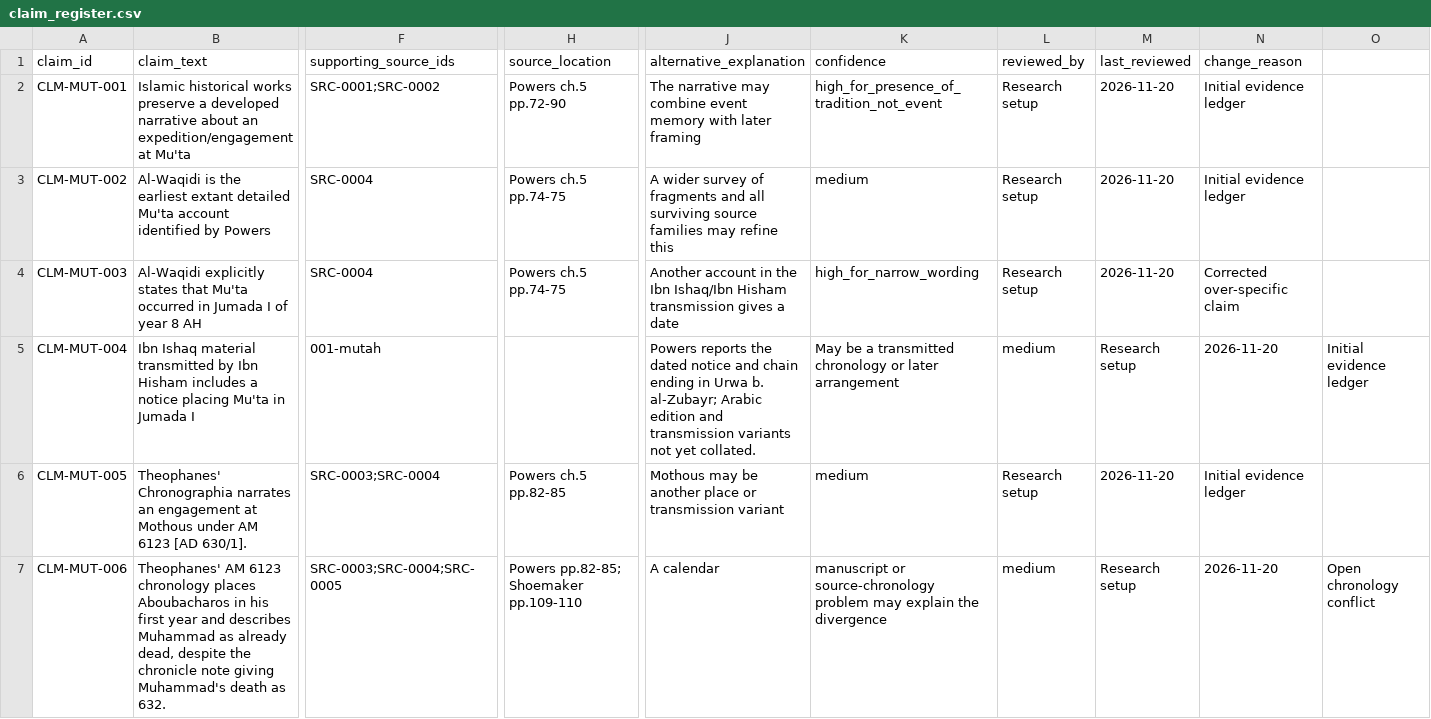
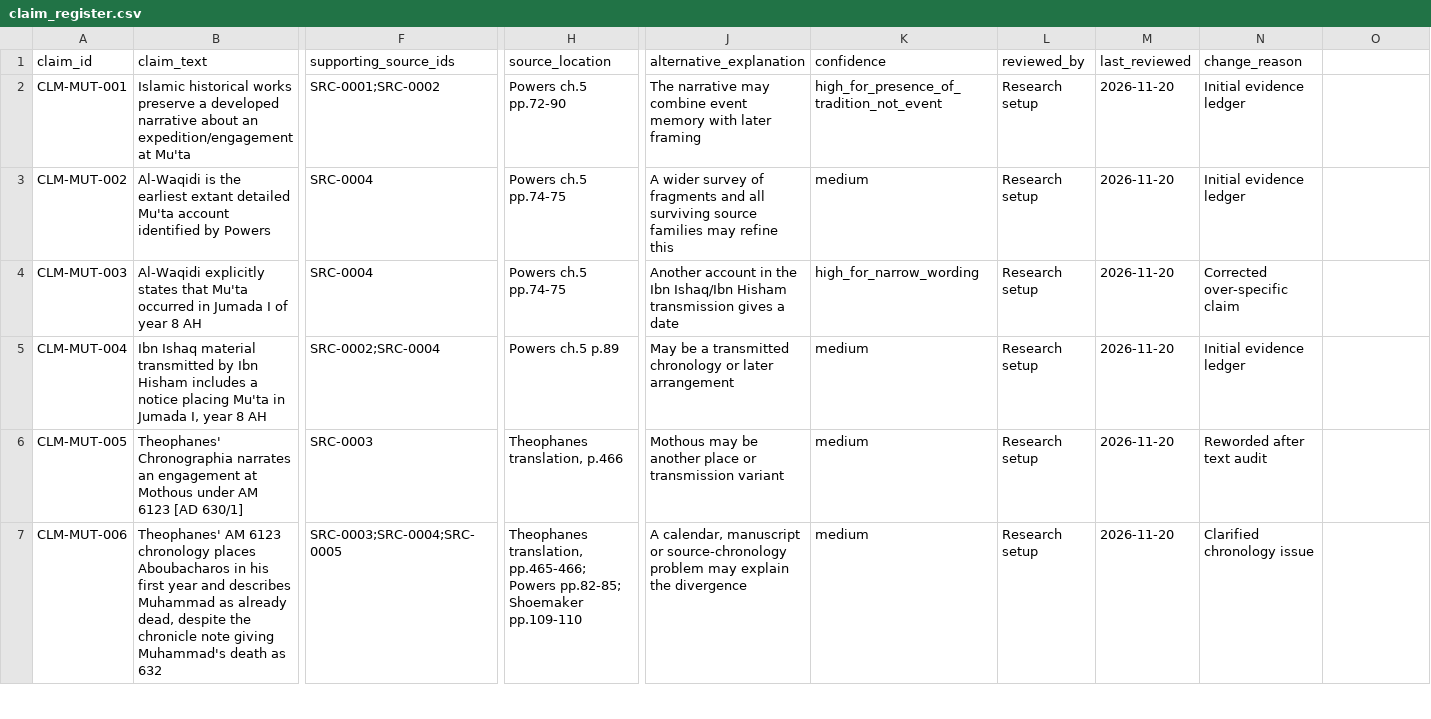
Before and after one commit to Loofy147/Early-Islamic-History-Investigation, a CSV file: data/claims/claim_register.csv, drawn as a sheet; only a part is shown, gaps mark what is left out; the diff covers the shown part only; the diff names each change by its address in the sheet, - before the commit and + after, or states it on an @@ line.

Commit message:
fix: rebuild claim register with aligned CSV fields

```diff
--- a/data/claims/claim_register.csv
+++ b/data/claims/claim_register.csv
-B5 (claim_text): …in Jumada I
+B5 (claim_text): …in Jumada I, year 8 AH
-F5 (supporting_source_ids): 001-mutah
+F5 (supporting_source_ids): SRC-0002;SRC-0004
-H5 (source_location): (empty)
+H5 (source_location): Powers ch.5 p.89
-J5 (alternative_explanation): Powers reports the dated notice and chain ending in Urwa b. al-Zubayr; Arabic edition and transmission variants not yet collated.
+J5 (alternative_explanation): May be a transmitted chronology or later arrangement
-K5 (confidence): May be a transmitted chronology or later arrangement
+K5 (confidence): medium
-L5 (reviewed_by): medium
+L5 (reviewed_by): Research setup
-M5 (last_reviewed): Research setup
+M5 (last_reviewed): 2026-11-20
-N5 (change_reason): 2026-11-20
+N5 (change_reason): Initial evidence ledger
-O5: Initial evidence ledger
+O5: (empty)
-B6 (claim_text): …6123 [AD 630/1].
+B6 (claim_text): …6123 [AD 630/1]
-F6 (supporting_source_ids): SRC-0003;SRC-0004
+F6 (supporting_source_ids): SRC-0003
-H6 (source_location): Powers ch.5 pp.82-85
+H6 (source_location): Theophanes translation, p.466
-N6 (change_reason): Initial evidence ledger
+N6 (change_reason): Reworded after text audit
-B7 (claim_text): …death as 632.
+B7 (claim_text): …death as 632
-H7 (source_location): Powers pp.82-85;…
+H7 (source_location): Theophanes translation, pp.465-466; Powers pp.82-85;…
-J7 (alternative_explanation): A calendar
+J7 (alternative_explanation): A calendar, manuscript or source-chronology problem may explain the divergence
-K7 (confidence): manuscript or source-chronology problem may explain the divergence
+K7 (confidence): medium
-L7 (reviewed_by): medium
+L7 (reviewed_by): Research setup
-M7 (last_reviewed): Research setup
+M7 (last_reviewed): 2026-11-20
-N7 (change_reason): 2026-11-20
+N7 (change_reason): Clarified chronology issue
-O7: Open chronology conflict
+O7: (empty)
```
Also changed, not shown: 29 edited cells elsewhere in this file.
